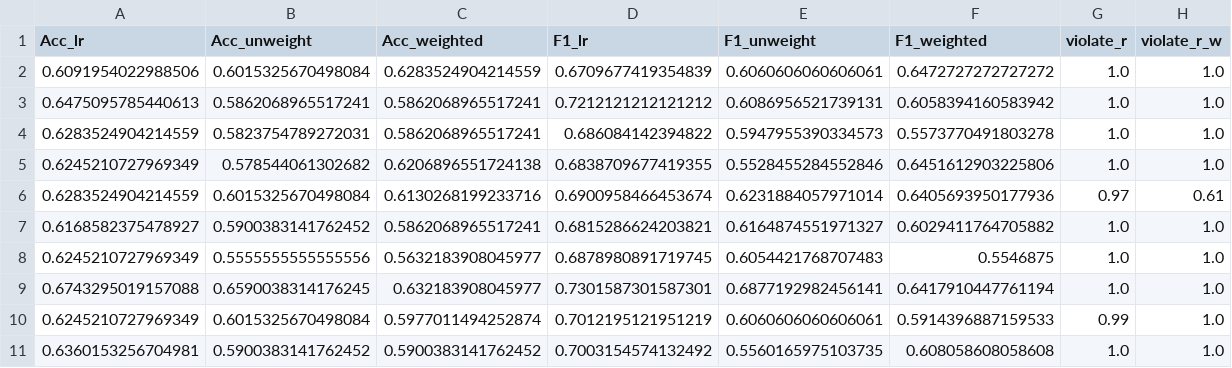
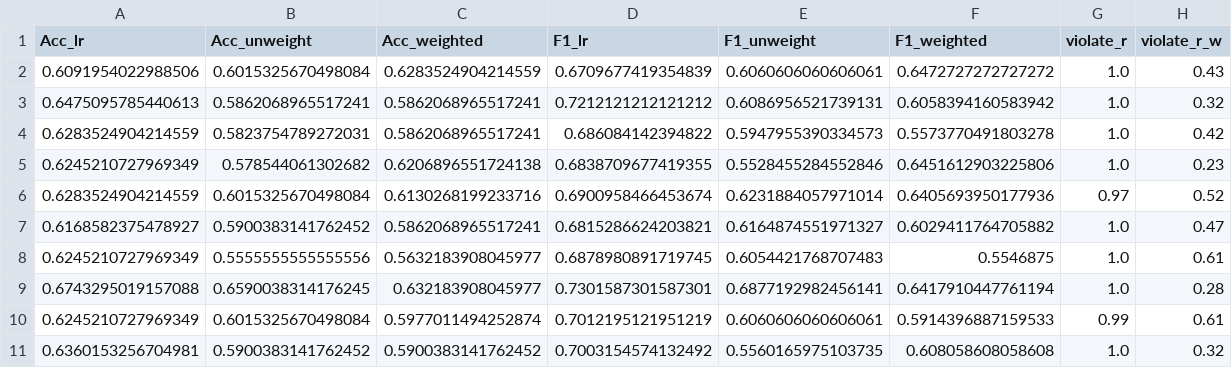
Before and after one commit to hil-se/Comparable, a CSV file: Code/Synthetic/FairReweighing_violate_r_german_33916_all.csv, drawn as a sheet.

```diff
--- a/Code/Synthetic/FairReweighing_violate_r_german_33916_all.csv
+++ b/Code/Synthetic/FairReweighing_violate_r_german_33916_all.csv
@@ -1,11 +1,11 @@
 Acc_lr,Acc_unweight,Acc_weighted,F1_lr,F1_unweight,F1_weighted,violate_r,violate_r_w
-0.6091954022988506,0.6015325670498084,0.6283524904214559,0.6709677419354839,0.6060606060606061,0.6472727272727272,1.0,1.0
-0.6475095785440613,0.5862068965517241,0.5862068965517241,0.7212121212121212,0.6086956521739131,0.6058394160583942,1.0,1.0
-0.6283524904214559,0.5823754789272031,0.5862068965517241,0.686084142394822,0.5947955390334573,0.5573770491803278,1.0,1.0
-0.6245210727969349,0.578544061302682,0.6206896551724138,0.6838709677419355,0.5528455284552846,0.6451612903225806,1.0,1.0
-0.6283524904214559,0.6015325670498084,0.6130268199233716,0.6900958466453674,0.6231884057971014,0.6405693950177936,0.97,0.61
-0.6168582375478927,0.5900383141762452,0.5862068965517241,0.6815286624203821,0.6164874551971327,0.6029411764705882,1.0,1.0
-0.6245210727969349,0.5555555555555556,0.5632183908045977,0.6878980891719745,0.6054421768707483,0.5546875,1.0,1.0
-0.6743295019157088,0.6590038314176245,0.632183908045977,0.7301587301587301,0.6877192982456141,0.6417910447761194,1.0,1.0
-0.6245210727969349,0.6015325670498084,0.5977011494252874,0.7012195121951219,0.6060606060606061,0.5914396887159533,0.99,1.0
-0.6360153256704981,0.5900383141762452,0.5900383141762452,0.7003154574132492,0.5560165975103735,0.608058608058608,1.0,1.0
+0.6091954022988506,0.6015325670498084,0.6283524904214559,0.6709677419354839,0.6060606060606061,0.6472727272727272,1.0,0.43
+0.6475095785440613,0.5862068965517241,0.5862068965517241,0.7212121212121212,0.6086956521739131,0.6058394160583942,1.0,0.32
+0.6283524904214559,0.5823754789272031,0.5862068965517241,0.686084142394822,0.5947955390334573,0.5573770491803278,1.0,0.42
+0.6245210727969349,0.578544061302682,0.6206896551724138,0.6838709677419355,0.5528455284552846,0.6451612903225806,1.0,0.23
+0.6283524904214559,0.6015325670498084,0.6130268199233716,0.6900958466453674,0.6231884057971014,0.6405693950177936,0.97,0.52
+0.6168582375478927,0.5900383141762452,0.5862068965517241,0.6815286624203821,0.6164874551971327,0.6029411764705882,1.0,0.47
+0.6245210727969349,0.5555555555555556,0.5632183908045977,0.6878980891719745,0.6054421768707483,0.5546875,1.0,0.61
+0.6743295019157088,0.6590038314176245,0.632183908045977,0.7301587301587301,0.6877192982456141,0.6417910447761194,1.0,0.28
+0.6245210727969349,0.6015325670498084,0.5977011494252874,0.7012195121951219,0.6060606060606061,0.5914396887159533,0.99,0.61
+0.6360153256704981,0.5900383141762452,0.5900383141762452,0.7003154574132492,0.5560165975103735,0.608058608058608,1.0,0.32
```
Also changed, not shown: Code/Synthetic/FairReweighing_violate_r_comm_9753_10.csv, Code/Synthetic/FairReweighing_violate_r_comm_982_1.csv, 9 other files.
